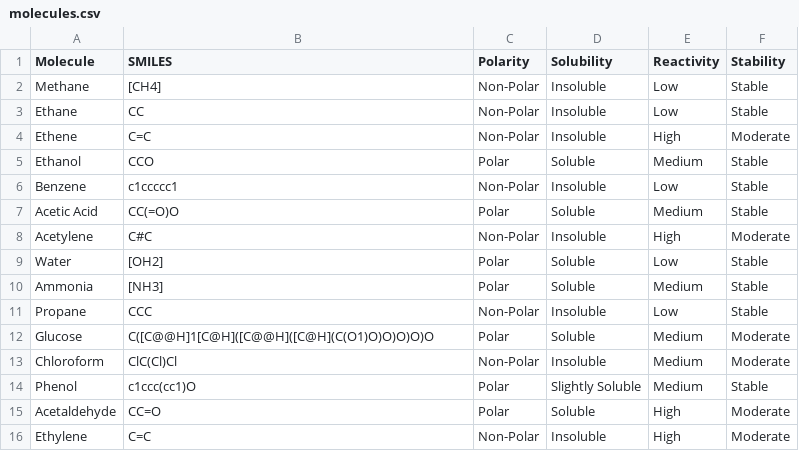
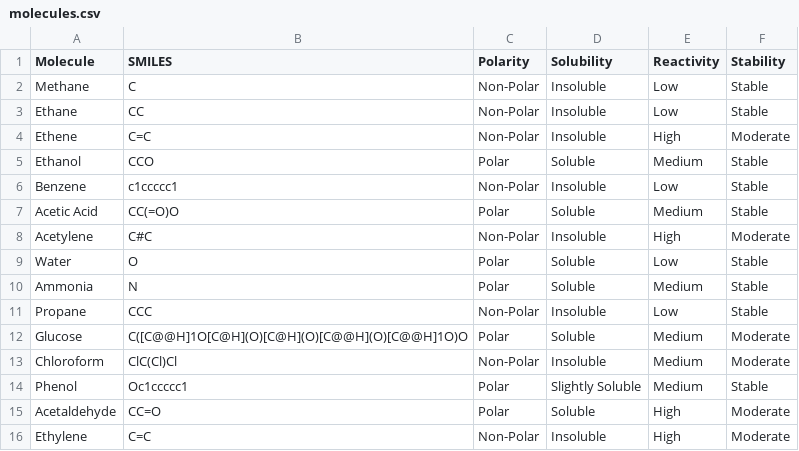
Before and after one commit to t4tarzan/molecular-viz, a CSV file: data/molecules.csv, drawn as a sheet.

```diff
--- a/data/molecules.csv
+++ b/data/molecules.csv
@@ -1,3 +1,3 @@
 Molecule,SMILES,Polarity,Solubility,Reactivity,Stability
-Methane,[CH4],Non-Polar,Insoluble,Low,Stable
+Methane,C,Non-Polar,Insoluble,Low,Stable
 Ethane,CC,Non-Polar,Insoluble,Low,Stable
@@ -8,8 +8,8 @@ Acetic Acid,CC(=O)O,Polar,Soluble,Medium,Stable
 Acetylene,C#C,Non-Polar,Insoluble,High,Moderate
-Water,[OH2],Polar,Soluble,Low,Stable
-Ammonia,[NH3],Polar,Soluble,Medium,Stable
+Water,O,Polar,Soluble,Low,Stable
+Ammonia,N,Polar,Soluble,Medium,Stable
 Propane,CCC,Non-Polar,Insoluble,Low,Stable
-Glucose,C([C@@H]1[C@H]([C@@H]([C@H](C(O1)O)O)O)O)O,Polar,Soluble,Medium,Moderate
+Glucose,C([C@@H]1O[C@H](O)[C@H](O)[C@@H](O)[C@@H]1O)O,Polar,Soluble,Medium,Moderate
 Chloroform,ClC(Cl)Cl,Non-Polar,Insoluble,Medium,Moderate
-Phenol,c1ccc(cc1)O,Polar,Slightly Soluble,Medium,Stable
+Phenol,Oc1ccccc1,Polar,Slightly Soluble,Medium,Stable
 Acetaldehyde,CC=O,Polar,Soluble,High,Moderate
```
Also changed, not shown: 7 other files.
